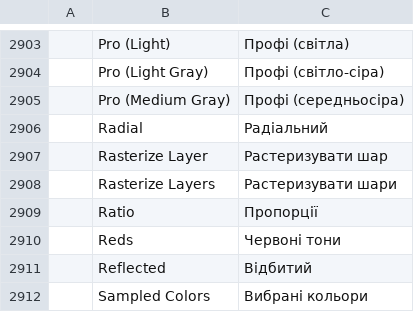
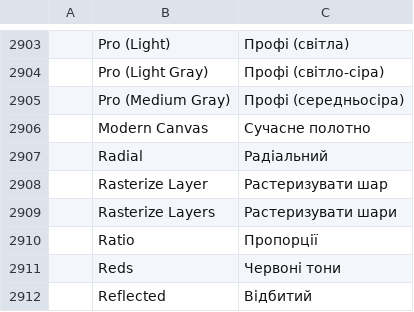
Before and after one commit to valeryiakahinapri/photocraft-wacom, a TSV file: crates/ui-egui/src/i18n/uk.tsv, drawn as a sheet; only a part is shown, gaps mark what is left out; the shorter side is filled out with more unchanged rows; the diff names each change by its address in the sheet, - before the commit and + after, or states it on an @@ line.

```diff
--- a/crates/ui-egui/src/i18n/uk.tsv
+++ b/crates/ui-egui/src/i18n/uk.tsv
+row 2906:  | Modern Canvas | Сучасне полотно
```
Also changed, not shown: crates/ui-egui/src/i18n/cs.tsv, crates/ui-egui/src/i18n/ja.tsv, 34 other files.
